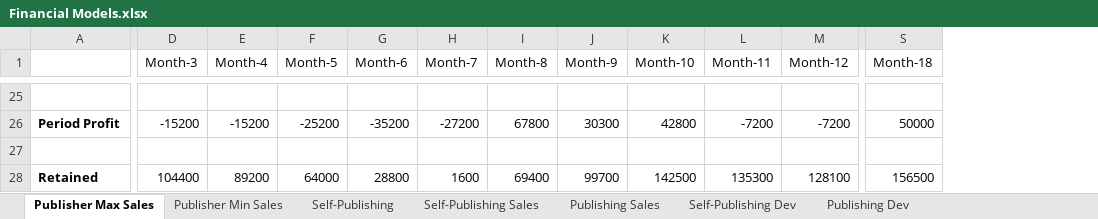
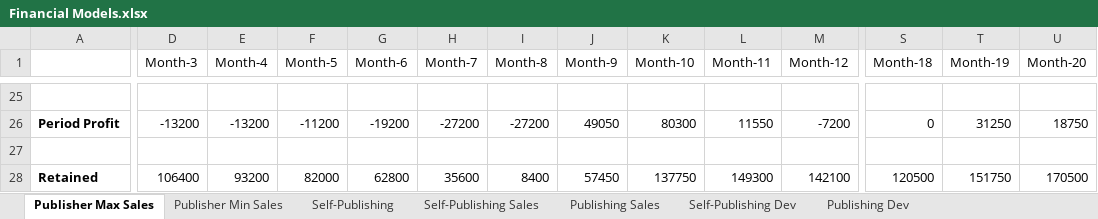
Before and after one commit to HoaxShark/MarketEvaluation, an Excel workbook: Financial Models.xlsx, sheet Publisher Max Sales, drawn as a sheet; only a part is shown, gaps mark what is left out; values as stored, in another font and other column widths than the file's, no borders; conditional formats not drawn; the diff covers the shown part only; the diff names each change by its address in the sheet, - before the commit and + after, or states it on an @@ line.

```diff
--- a/Financial Models.xlsx (sheet Publisher Max Sales)
+++ b/Financial Models.xlsx (sheet Publisher Max Sales)
+column T (Month-19), rows 26-28: 31250 |  | 151750
+column U (Month-20), rows 26-28: 18750 |  | 170500
-D26 (Month-3): -15200
+D26 (Month-3): -13200
-E26 (Month-4): -15200
+E26 (Month-4): -13200
-F26 (Month-5): -25200
+F26 (Month-5): -11200
-G26 (Month-6): -35200
+G26 (Month-6): -19200
-I26 (Month-8): 67800
+I26 (Month-8): -27200
-J26 (Month-9): 30300
+J26 (Month-9): 49050
-K26 (Month-10): 42800
+K26 (Month-10): 80300
-L26 (Month-11): -7200
+L26 (Month-11): 11550
-S26 (Month-18): 50000
+S26 (Month-18): 0
-D28 (Month-3): 104400
+D28 (Month-3): 106400
-E28 (Month-4): 89200
+E28 (Month-4): 93200
-F28 (Month-5): 64000
+F28 (Month-5): 82000
-G28 (Month-6): 28800
+G28 (Month-6): 62800
-H28 (Month-7): 1600
+H28 (Month-7): 35600
-I28 (Month-8): 69400
+I28 (Month-8): 8400
-J28 (Month-9): 99700
+J28 (Month-9): 57450
-K28 (Month-10): 142500
+K28 (Month-10): 137750
-L28 (Month-11): 135300
+L28 (Month-11): 149300
-M28 (Month-12): 128100
+M28 (Month-12): 142100
-S28 (Month-18): 156500
+S28 (Month-18): 120500
```
Also changed, not shown: 54 edited cells elsewhere in this sheet, sheet Publishing Sales, sheet Publisher Min Sales, 1 other file.
